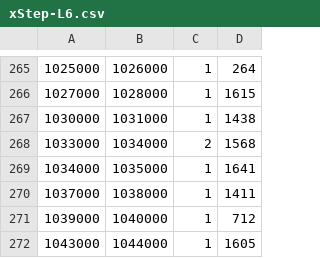
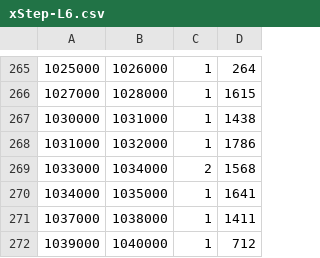
Before and after one commit to vpn62399/memo, a CSV file: xStep-L6.csv, drawn as a sheet; only a part is shown, gaps mark what is left out; the shorter side is filled out with more unchanged rows.

```diff
--- a/xStep-L6.csv
+++ b/xStep-L6.csv
@@ -267,2 +267,3 @@
 1030000,1031000,1,1438
+1031000,1032000,1,1786
 1033000,1034000,2,1568
```
Also changed, not shown: loto6.csv, loto6c.csv, 6 other files.
